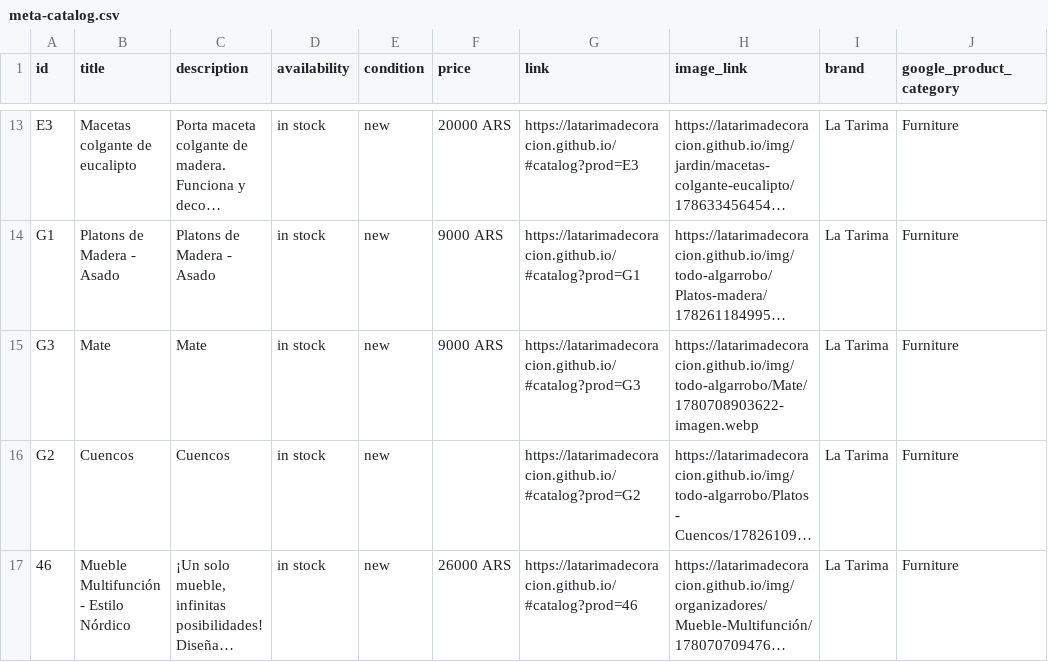
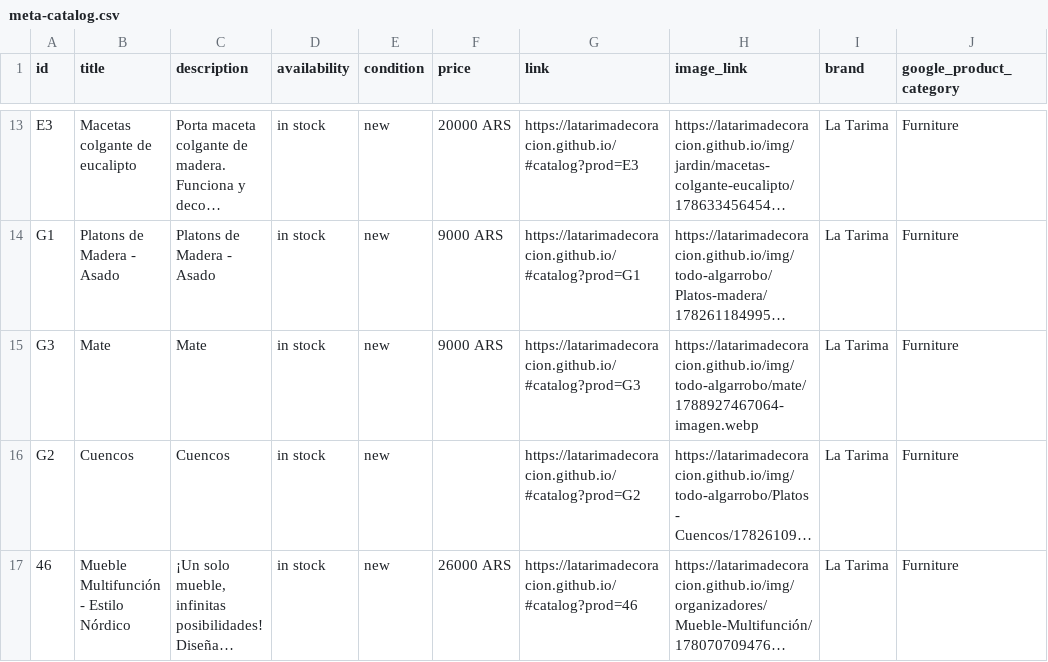
Before and after one commit to LaTarimadecoracion/latarimadecoracion.github.io, a CSV file: docs/meta-catalog.csv, drawn as a sheet; only a part is shown, gaps mark what is left out; long unchanged cells end in …; the diff names each change by its address in the sheet, - before the commit and + after, or states it on an @@ line.

```diff
--- a/docs/meta-catalog.csv
+++ b/docs/meta-catalog.csv
-H15 (image_link): https://latarimadecoracion.github.io/img/todo-algarrobo/Mate/1780708903622-imagen.webp
+H15 (image_link): https://latarimadecoracion.github.io/img/todo-algarrobo/mate/1788927467064-imagen.webp
```
Also changed, not shown: 8 other files.
